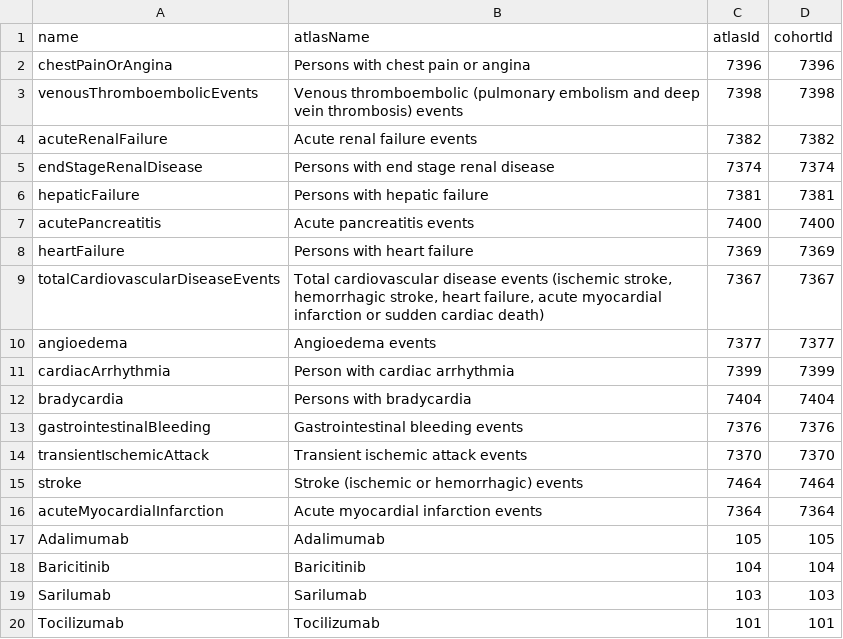
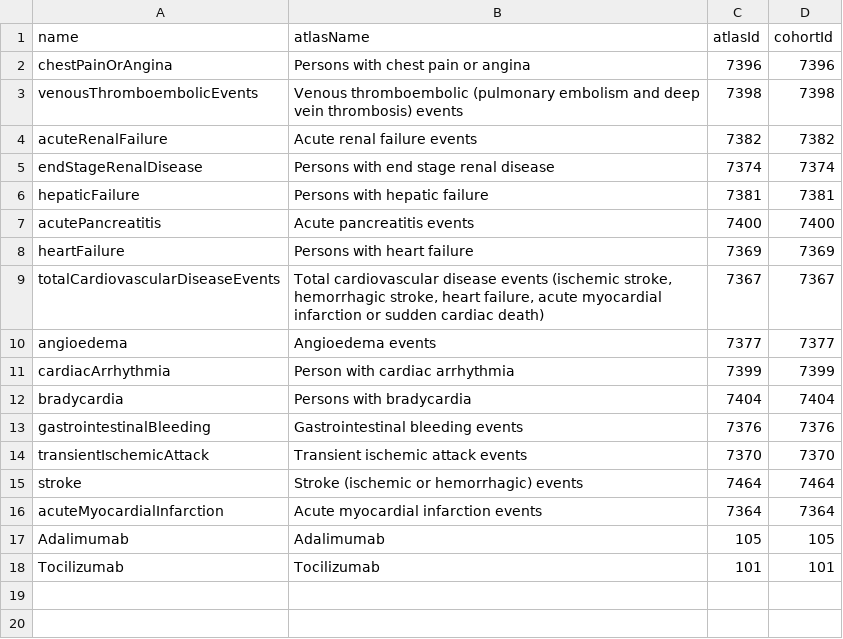
Before and after one commit to ohdsi-studies/Covid19EstimationIl6JakInhibitors, a CSV file: Covid19Il6JakInhibitorsSccs/inst/settings/CohortsToCreate.csv, drawn as a sheet; the diff names each change by its address in the sheet, - before the commit and + after, or states it on an @@ line.

```diff
--- a/Covid19Il6JakInhibitorsSccs/inst/settings/CohortsToCreate.csv
+++ b/Covid19Il6JakInhibitorsSccs/inst/settings/CohortsToCreate.csv
-row 18: Baricitinib | Baricitinib | 104 | 104
-row 19: Sarilumab | Sarilumab | 103 | 103
```
Also changed, not shown: Covid19Il6JakInhibitorsSccs/inst/settings/tosOfInterest.csv, 16 other files.
